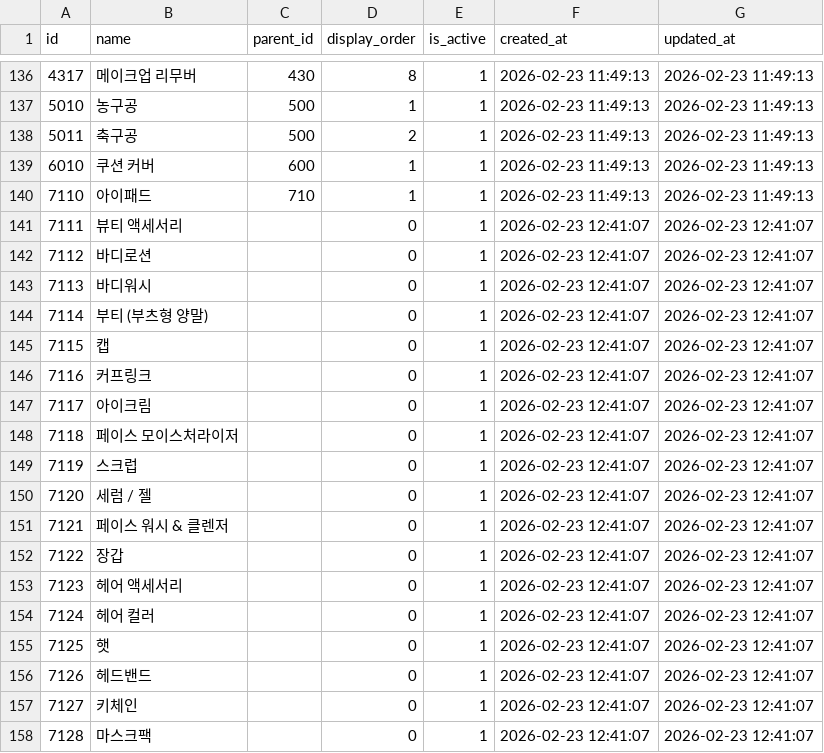
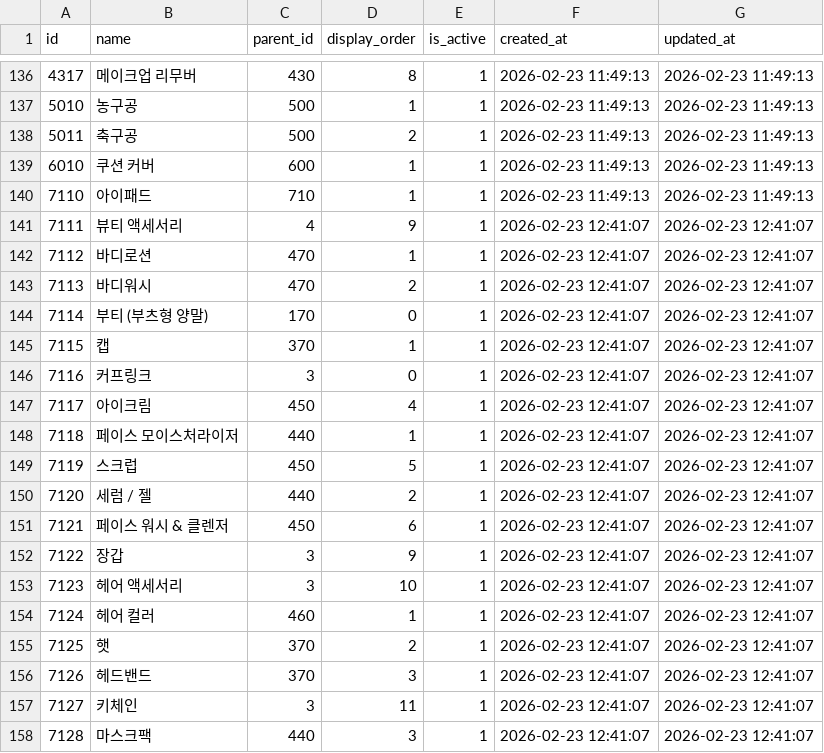
Before and after one commit to SKNETWORKS-FAMILY-AICAMP/SKN21-FINAL-5TEAM, a CSV file: scripts/data/categories.csv, drawn as a sheet; only a part is shown, gaps mark what is left out; the diff covers the shown part only.

```diff
--- a/scripts/data/categories.csv
+++ b/scripts/data/categories.csv
@@ -140,19 +140,19 @@
 7110,아이패드,710,1,1,"2026-02-23 11:49:13","2026-02-23 11:49:13"
-7111,뷰티 액세서리,,0,1,"2026-02-23 12:41:07","2026-02-23 12:41:07"
-7112,바디로션,,0,1,"2026-02-23 12:41:07","2026-02-23 12:41:07"
-7113,바디워시,,0,1,"2026-02-23 12:41:07","2026-02-23 12:41:07"
-7114,부티 (부츠형 양말),,0,1,"2026-02-23 12:41:07","2026-02-23 12:41:07"
-7115,캡,,0,1,"2026-02-23 12:41:07","2026-02-23 12:41:07"
-7116,커프링크,,0,1,"2026-02-23 12:41:07","2026-02-23 12:41:07"
-7117,아이크림,,0,1,"2026-02-23 12:41:07","2026-02-23 12:41:07"
-7118,페이스 모이스처라이저,,0,1,"2026-02-23 12:41:07","2026-02-23 12:41:07"
-7119,스크럽,,0,1,"2026-02-23 12:41:07","2026-02-23 12:41:07"
-7120,세럼 / 젤,,0,1,"2026-02-23 12:41:07","2026-02-23 12:41:07"
-7121,페이스 워시 & 클렌저,,0,1,"2026-02-23 12:41:07","2026-02-23 12:41:07"
-7122,장갑,,0,1,"2026-02-23 12:41:07","2026-02-23 12:41:07"
-7123,헤어 액세서리,,0,1,"2026-02-23 12:41:07","2026-02-23 12:41:07"
-7124,헤어 컬러,,0,1,"2026-02-23 12:41:07","2026-02-23 12:41:07"
-7125,햇,,0,1,"2026-02-23 12:41:07","2026-02-23 12:41:07"
-7126,헤드밴드,,0,1,"2026-02-23 12:41:07","2026-02-23 12:41:07"
-7127,키체인,,0,1,"2026-02-23 12:41:07","2026-02-23 12:41:07"
-7128,마스크팩,,0,1,"2026-02-23 12:41:07","2026-02-23 12:41:07"
+7111,뷰티 액세서리,4,9,1,"2026-02-23 12:41:07","2026-02-23 12:41:07"
+7112,바디로션,470,1,1,"2026-02-23 12:41:07","2026-02-23 12:41:07"
+7113,바디워시,470,2,1,"2026-02-23 12:41:07","2026-02-23 12:41:07"
+7114,부티 (부츠형 양말),170,0,1,"2026-02-23 12:41:07","2026-02-23 12:41:07"
+7115,캡,370,1,1,"2026-02-23 12:41:07","2026-02-23 12:41:07"
+7116,커프링크,3,0,1,"2026-02-23 12:41:07","2026-02-23 12:41:07"
+7117,아이크림,450,4,1,"2026-02-23 12:41:07","2026-02-23 12:41:07"
+7118,페이스 모이스처라이저,440,1,1,"2026-02-23 12:41:07","2026-02-23 12:41:07"
+7119,스크럽,450,5,1,"2026-02-23 12:41:07","2026-02-23 12:41:07"
+7120,세럼 / 젤,440,2,1,"2026-02-23 12:41:07","2026-02-23 12:41:07"
+7121,페이스 워시 & 클렌저,450,6,1,"2026-02-23 12:41:07","2026-02-23 12:41:07"
+7122,장갑,3,9,1,"2026-02-23 12:41:07","2026-02-23 12:41:07"
+7123,헤어 액세서리,3,10,1,"2026-02-23 12:41:07","2026-02-23 12:41:07"
+7124,헤어 컬러,460,1,1,"2026-02-23 12:41:07","2026-02-23 12:41:07"
+7125,햇,370,2,1,"2026-02-23 12:41:07","2026-02-23 12:41:07"
+7126,헤드밴드,370,3,1,"2026-02-23 12:41:07","2026-02-23 12:41:07"
+7127,키체인,3,11,1,"2026-02-23 12:41:07","2026-02-23 12:41:07"
+7128,마스크팩,440,3,1,"2026-02-23 12:41:07","2026-02-23 12:41:07"
```
Also changed, not shown: 35 edited cells elsewhere in this file, 10 other files.
